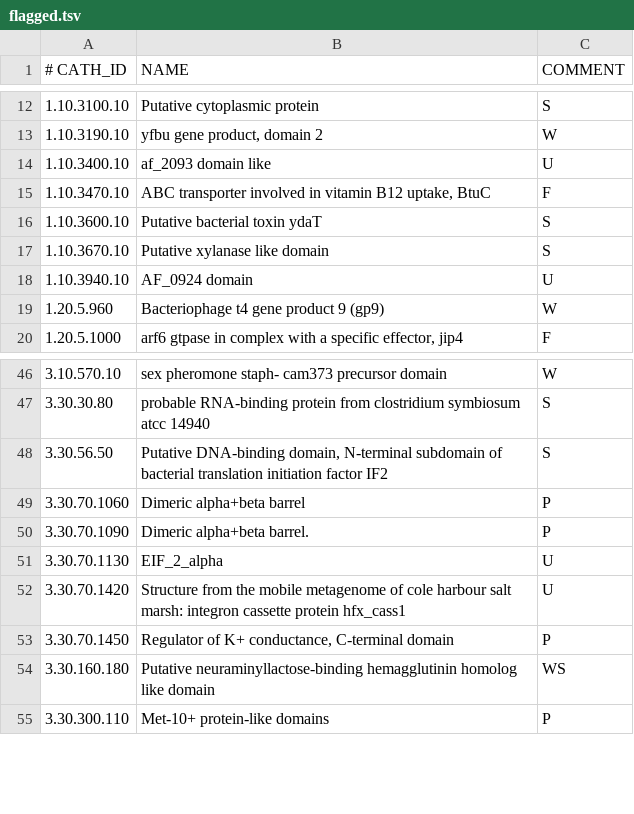
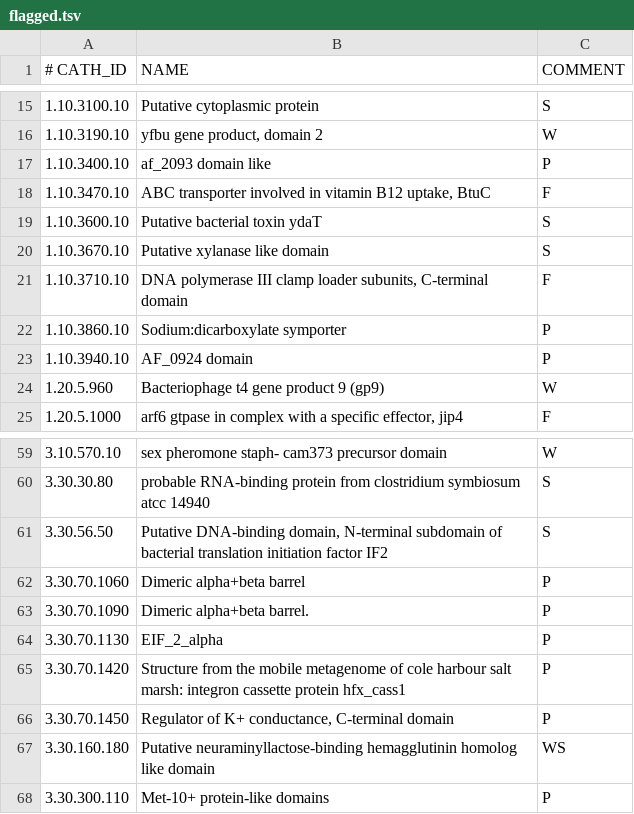
Before and after one commit to CATH-summer-2018/SFAM-renaming, a TSV file: results/flagged.tsv, drawn as a sheet; only a part is shown, gaps mark what is left out; the diff covers the shown part only.

```diff
--- a/results/flagged.tsv
+++ b/results/flagged.tsv
@@ -13,3 +16,3 @@
 1.10.3190.10	yfbu gene product, domain 2	W
-1.10.3400.10	af_2093 domain like	U
+1.10.3400.10	af_2093 domain like	P
 1.10.3470.10	ABC transporter involved in vitamin B12 uptake, BtuC	F
@@ -17,3 +20,5 @@
 1.10.3670.10	Putative xylanase like domain	S
-1.10.3940.10	AF_0924 domain	U
+1.10.3710.10	DNA polymerase III clamp loader subunits, C-terminal domain	F
+1.10.3860.10	Sodium:dicarboxylate symporter	P
+1.10.3940.10	AF_0924 domain	P
 1.20.5.960	Bacteriophage t4 gene product 9 (gp9)	W
@@ -50,4 +63,4 @@
 3.30.70.1090	Dimeric alpha+beta barrel.	P
-3.30.70.1130	EIF_2_alpha	U
-3.30.70.1420	Structure from the mobile metagenome of cole harbour salt marsh: integron cassette protein hfx_cass1	U
+3.30.70.1130	EIF_2_alpha	P
+3.30.70.1420	Structure from the mobile metagenome of cole harbour salt marsh: integron cassette protein hfx_cass1	P
 3.30.70.1450	Regulator of K+ conductance, C-terminal domain	P
```
Also changed, not shown: 15 added rows and 11 edited cells elsewhere in this file, manual_curation_flags.tsv, 6 other files.
